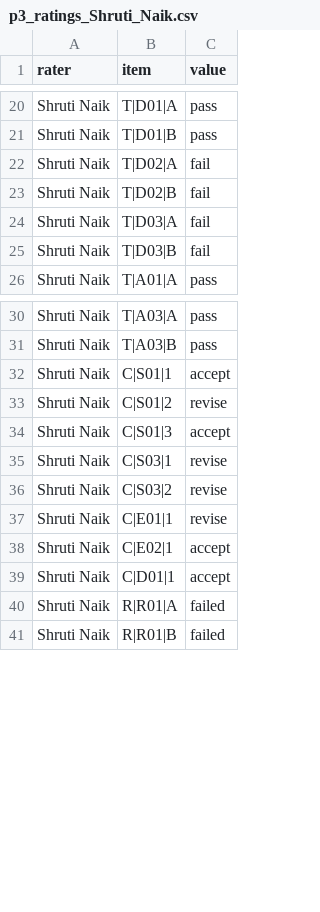
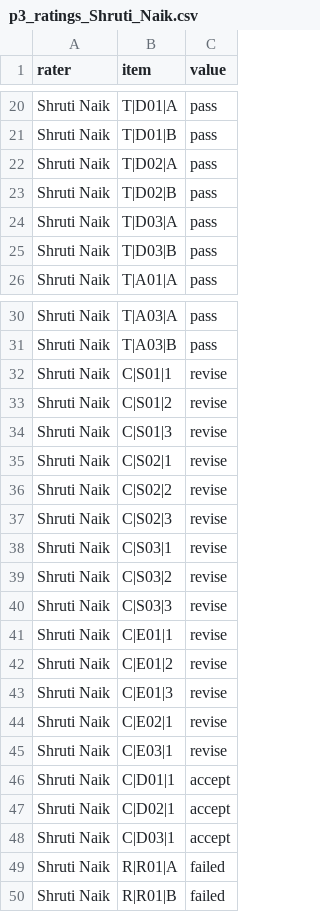
Before and after one commit to abhinitasanabada-web/data266-lab2-team-26, a CSV file: src/part3/abhinita/human_eval/p3_ratings_Shruti_Naik.csv, drawn as a sheet; only a part is shown, gaps mark what is left out; the diff covers the shown part only.

```diff
--- a/src/part3/abhinita/human_eval/p3_ratings_Shruti_Naik.csv
+++ b/src/part3/abhinita/human_eval/p3_ratings_Shruti_Naik.csv
@@ -22,4 +22,4 @@
-"Shruti Naik","T|D02|A","fail"
-"Shruti Naik","T|D02|B","fail"
-"Shruti Naik","T|D03|A","fail"
-"Shruti Naik","T|D03|B","fail"
+Shruti Naik,T|D02|A,pass
+Shruti Naik,T|D02|B,pass
+Shruti Naik,T|D03|A,pass
+Shruti Naik,T|D03|B,pass
@@ -32 +32 @@
-"Shruti Naik","C|S01|1","accept"
+Shruti Naik,C|S01|1,revise
@@ -34 +34,4 @@
-"Shruti Naik","C|S01|3","accept"
+Shruti Naik,C|S01|3,revise
+Shruti Naik,C|S02|1,revise
+Shruti Naik,C|S02|2,revise
+Shruti Naik,C|S02|3,revise
@@ -36,0 +40 @@
+Shruti Naik,C|S03|3,revise
@@ -38 +42,4 @@
-"Shruti Naik","C|E02|1","accept"
+Shruti Naik,C|E01|2,revise
+Shruti Naik,C|E01|3,revise
+Shruti Naik,C|E02|1,revise
+Shruti Naik,C|E03|1,revise
@@ -39,0 +47,2 @@
+Shruti Naik,C|D02|1,accept
+Shruti Naik,C|D03|1,accept
```
Also changed, not shown: 2 edited cells elsewhere in this file, src/part3/abhinita/human_eval/p3_ratings_Saketh_Prudhvi_Marru.csv, 1 other file.
